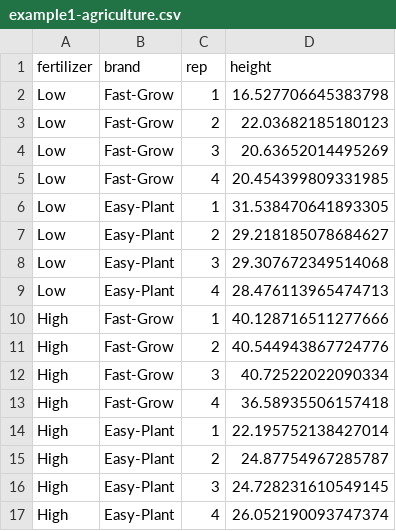
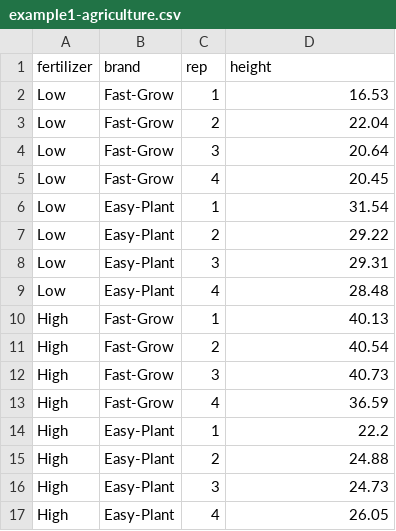
Before and after one commit to TWiedRW/R-two-way-anova, a CSV file: data/example1-agriculture.csv, drawn as a sheet.

```diff
--- a/data/example1-agriculture.csv
+++ b/data/example1-agriculture.csv
@@ -1,17 +1,17 @@
 fertilizer,brand,rep,height
-Low,Fast-Grow,1,16.527706645383798
-Low,Fast-Grow,2,22.03682185180123
-Low,Fast-Grow,3,20.63652014495269
-Low,Fast-Grow,4,20.454399809331985
-Low,Easy-Plant,1,31.538470641893305
-Low,Easy-Plant,2,29.218185078684627
-Low,Easy-Plant,3,29.307672349514068
-Low,Easy-Plant,4,28.476113965474713
-High,Fast-Grow,1,40.128716511277666
-High,Fast-Grow,2,40.544943867724776
-High,Fast-Grow,3,40.72522022090334
-High,Fast-Grow,4,36.58935506157418
-High,Easy-Plant,1,22.195752138427014
-High,Easy-Plant,2,24.87754967285787
-High,Easy-Plant,3,24.728231610549145
-High,Easy-Plant,4,26.052190093747374
+Low,Fast-Grow,1,16.53
+Low,Fast-Grow,2,22.04
+Low,Fast-Grow,3,20.64
+Low,Fast-Grow,4,20.45
+Low,Easy-Plant,1,31.54
+Low,Easy-Plant,2,29.22
+Low,Easy-Plant,3,29.31
+Low,Easy-Plant,4,28.48
+High,Fast-Grow,1,40.13
+High,Fast-Grow,2,40.54
+High,Fast-Grow,3,40.73
+High,Fast-Grow,4,36.59
+High,Easy-Plant,1,22.2
+High,Easy-Plant,2,24.88
+High,Easy-Plant,3,24.73
+High,Easy-Plant,4,26.05
```
Also changed, not shown: data/example2-bacteria.csv, 1 other file.
